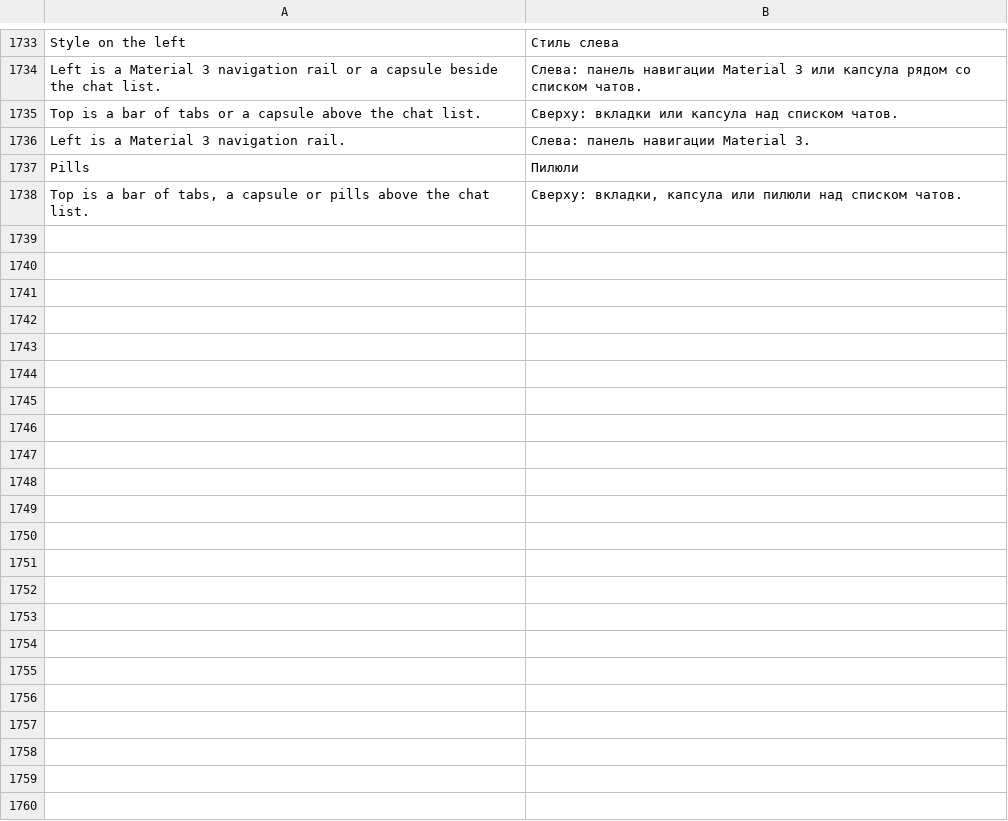
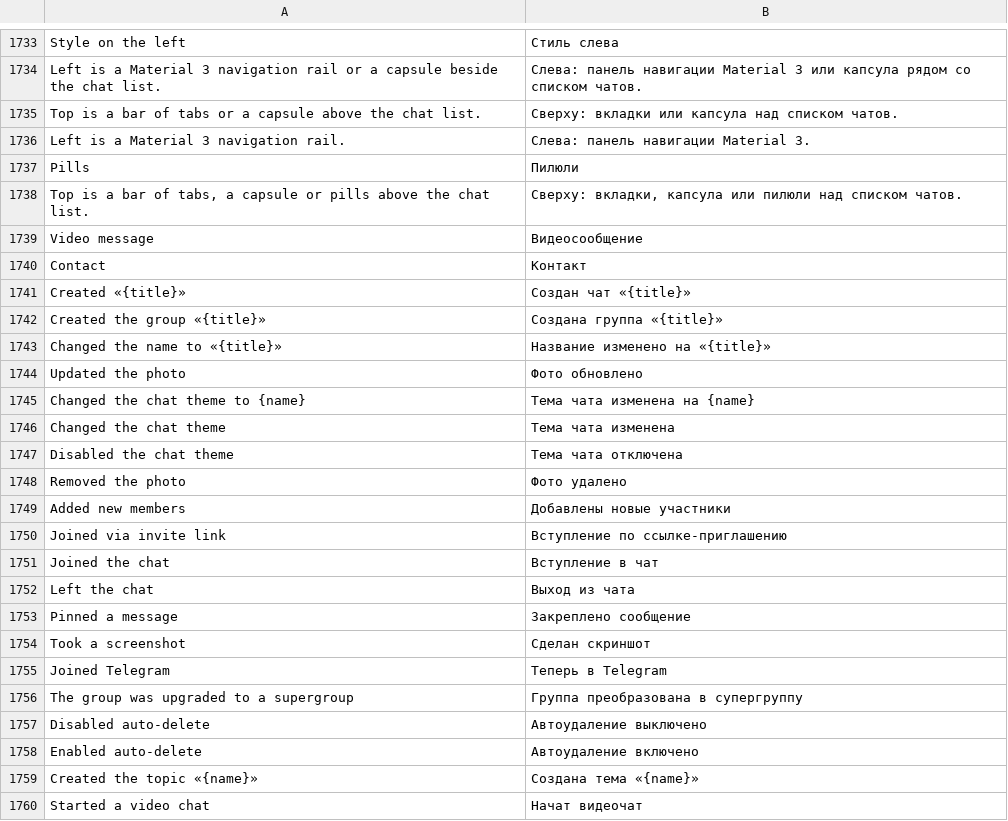
Before and after one commit to JettaXP/pixelGram, a TSV file: src/main/resources/i18n/ru.tsv, drawn as a sheet; only a part is shown, gaps mark what is left out.

```diff
--- a/src/main/resources/i18n/ru.tsv
+++ b/src/main/resources/i18n/ru.tsv
@@ -1738 +1738,23 @@ Pills	Пилюли
 Top is a bar of tabs, a capsule or pills above the chat list.	Сверху: вкладки, капсула или пилюли над списком чатов.
+Video message	Видеосообщение
+Contact	Контакт
+Created «{title}»	Создан чат «{title}»
+Created the group «{title}»	Создана группа «{title}»
+Changed the name to «{title}»	Название изменено на «{title}»
+Updated the photo	Фото обновлено
+Changed the chat theme to {name}	Тема чата изменена на {name}
+Changed the chat theme	Тема чата изменена
+Disabled the chat theme	Тема чата отключена
+Removed the photo	Фото удалено
+Added new members	Добавлены новые участники
+Joined via invite link	Вступление по ссылке-приглашению
+Joined the chat	Вступление в чат
+Left the chat	Выход из чата
+Pinned a message	Закреплено сообщение
+Took a screenshot	Сделан скриншот
+Joined Telegram	Теперь в Telegram
+The group was upgraded to a supergroup	Группа преобразована в супергруппу
+Disabled auto-delete	Автоудаление выключено
+Enabled auto-delete	Автоудаление включено
+Created the topic «{name}»	Создана тема «{name}»
+Started a video chat	Начат видеочат
```
Also changed, not shown: src/main/resources/i18n/he.tsv, 2 other files.
